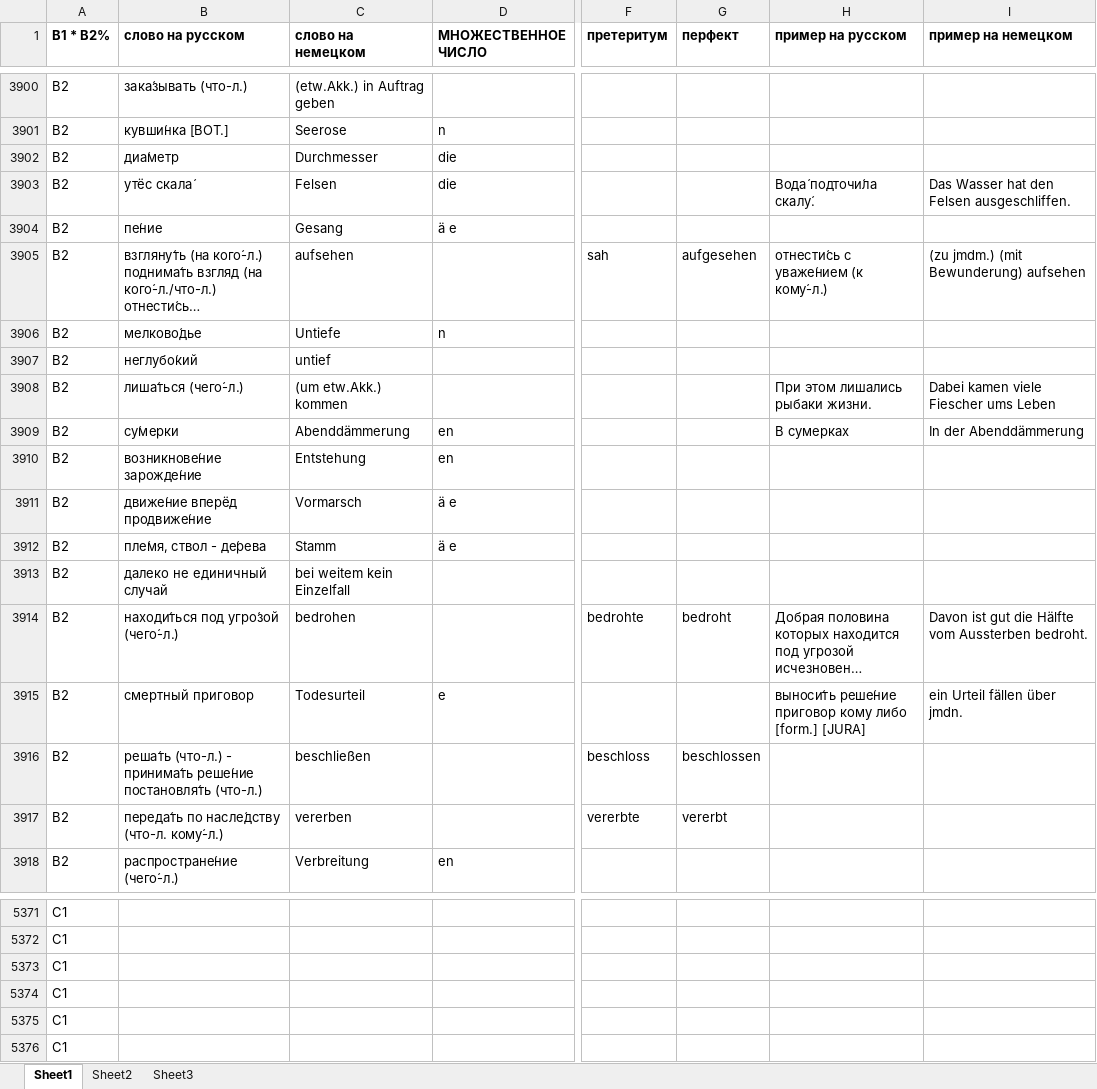
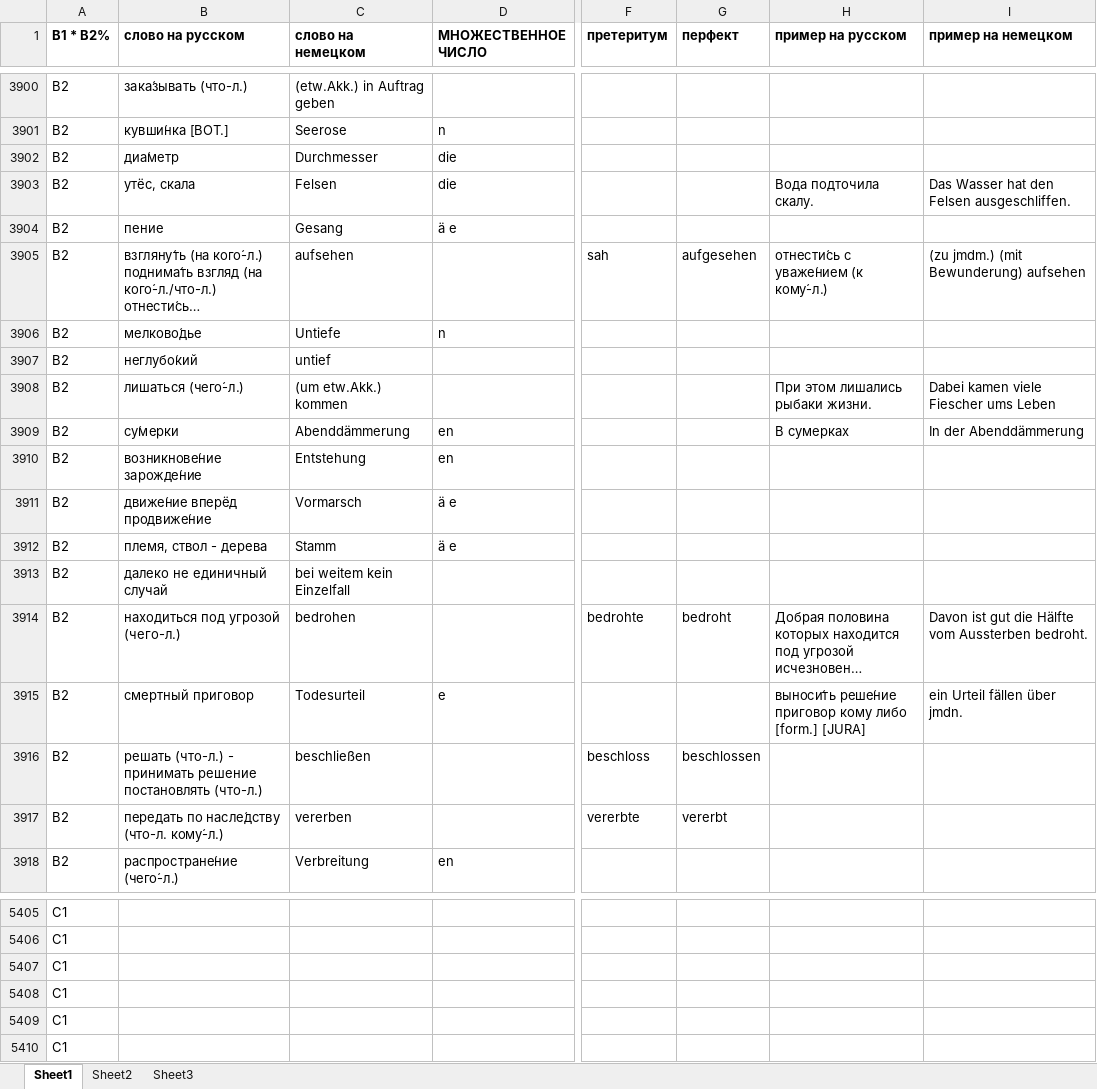
Before and after one commit to h-shvedko/cards_entry_file_xlsx, an Excel workbook: таблица слов.xlsx, sheet Sheet1, drawn as a sheet; only a part is shown, gaps mark what is left out; long unchanged cells end in …; values as stored, in another font and other column widths than the file's, no borders; addresses are those after the commit; the diff covers the shown part only; the diff names each change by its address in the sheet, - before the commit and + after, or states it on an @@ line.

```diff
--- a/таблица слов.xlsx (sheet Sheet1)
+++ b/таблица слов.xlsx (sheet Sheet1)
-B3903 (слово на русском): утёс скала́
+B3903 (слово на русском): утёс, скала
-H3903 (пример на русском): Вода́ подточи́ла скалу́.
+H3903 (пример на русском): Вода подточила скалу.
-B3904 (слово на русском): пе́ние
+B3904 (слово на русском): пение
-B3908 (слово на русском): лиша́ться (чего́-л.)
+B3908 (слово на русском): лишаться (чего́-л.)
-B3912 (слово на русском): пле́мя, ствол - де́рева
+B3912 (слово на русском): племя, ствол - дерева
-B3914 (слово на русском): находи́ться под угро́зой (чего́-л.)
+B3914 (слово на русском): находиться под угрозой (чегo-л.)
-B3916 (слово на русском): реша́ть (что-л.) - принима́ть реше́ние постановля́ть (что-л.)
+B3916 (слово на русском): решать (что-л.) - принимать решение постановлять (что-л.)
-B3917 (слово на русском): переда́ть по насле́дству (что-л. кому́-л.)
+B3917 (слово на русском): передать по насле́дству (что-л. кому́-л.)
-A5405:A5410 (В1 * B2%): C1
+A5405:A5410 (В1 * B2%): С1
```
Also changed, not shown: 39 added rows and 5 removed rows elsewhere in this sheet.
